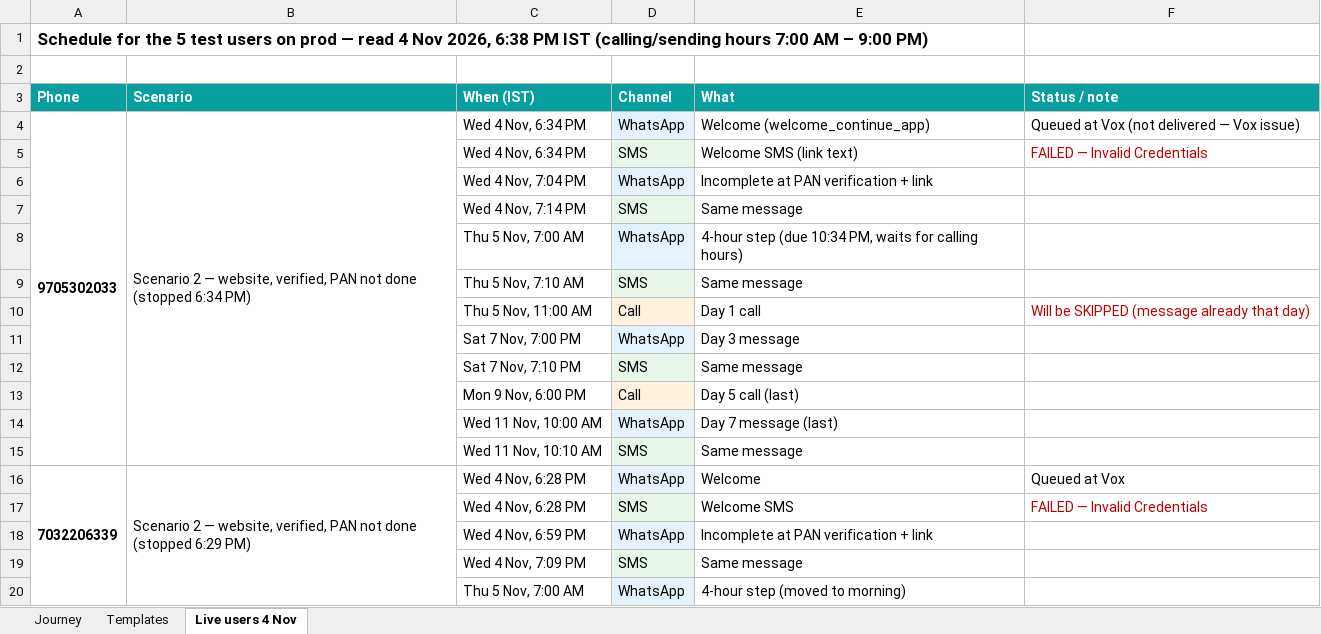
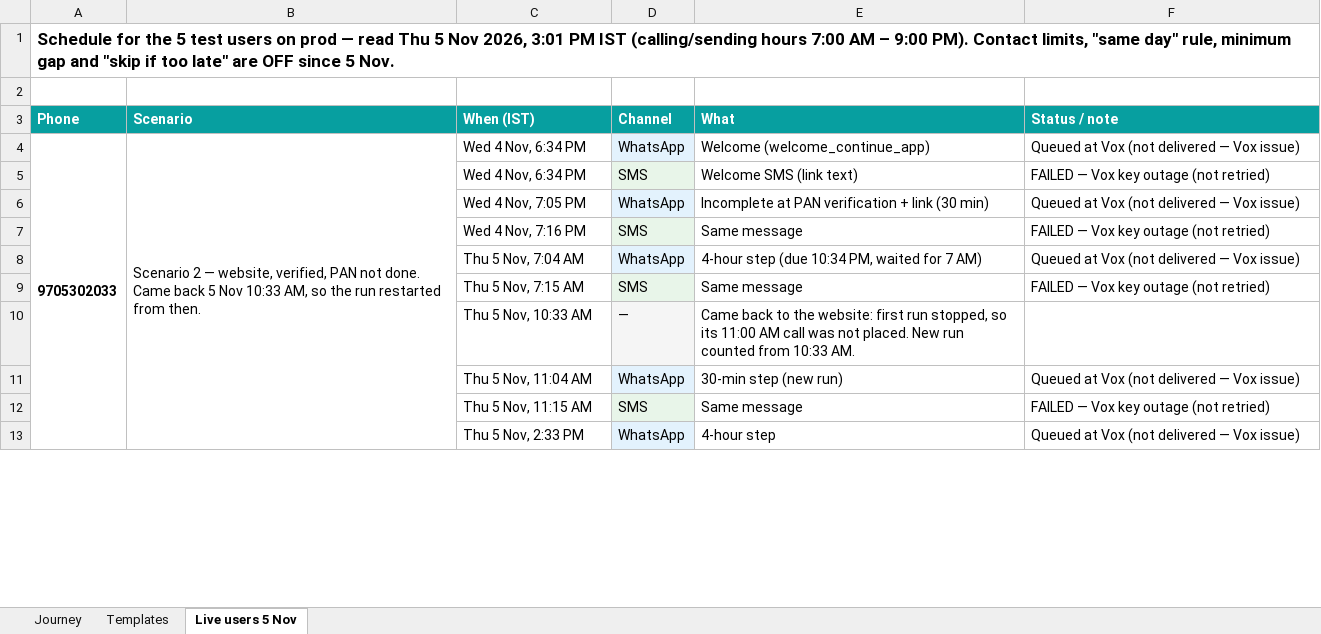
Before and after one commit to sachintulla/SwiftLoan-Platform, an Excel workbook: docs/Outreach_Scenarios_Plan.xlsx, sheet Live users 5 Nov, drawn as a sheet; only a part is shown; values as stored, in another font and other column widths than the file's, no borders; removed rows and columns are numbered as before the commit, all else as after; the diff covers the shown part only; the diff names each change by its address in the sheet, - before the commit and + after, or states it on an @@ line.

```diff
--- a/docs/Outreach_Scenarios_Plan.xlsx (sheet Live users 5 Nov)
+++ b/docs/Outreach_Scenarios_Plan.xlsx (sheet Live users 5 Nov)
-sheet tab: Live users 4 Nov
+sheet tab: Live users 5 Nov
-A1 (Phone): …— read 4 Nov 2026, 6:38 PM IST (calling/sending hours 7:00 AM – 9:00 PM)
+A1 (Phone): …— read Thu 5 Nov 2026, 3:01 PM IST (calling/sending hours 7:00 AM – 9:00 PM). Contact limits, "same day" rule, minimum gap and "skip if too late" are OFF since 5 Nov.
-A4:A15 merged
+A4:A20 merged
-B4 (Scenario): …PAN not done (stopped 6:34 PM)
+B4 (Scenario): …PAN not done. Came back 5 Nov 10:33 AM, so the run restarted from then.
-B4:B15 merged
+B4:B20 merged
-F5 (Status / note): FAILED — Invalid Credentials
+F5 (Status / note): FAILED — Vox key outage (not retried)
-F5 text colour: #C00000
+F5 text colour: black
-C6 (When (IST)): Wed 4 Nov, 7:04 PM
+C6 (When (IST)): Wed 4 Nov, 7:05 PM
-E6 (What): Incomplete at PAN verification + link
+E6 (What): Incomplete at PAN verification + link (30 min)
-F6 (Status / note): (empty)
+F6 (Status / note): Queued at Vox (not delivered — Vox issue)
-C7 (When (IST)): Wed 4 Nov, 7:14 PM
+C7 (When (IST)): Wed 4 Nov, 7:16 PM
-F7 (Status / note): (empty)
+F7 (Status / note): FAILED — Vox key outage (not retried)
-C8 (When (IST)): Thu 5 Nov, 7:00 AM
+C8 (When (IST)): Thu 5 Nov, 7:04 AM
-E8 (What): …10:34 PM, waits for calling hours)
+E8 (What): …10:34 PM, waited for 7 AM)
-F8 (Status / note): (empty)
+F8 (Status / note): Queued at Vox (not delivered — Vox issue)
-C9 (When (IST)): Thu 5 Nov, 7:10 AM
+C9 (When (IST)): Thu 5 Nov, 7:15 AM
-F9 (Status / note): (empty)
+F9 (Status / note): FAILED — Vox key outage (not retried)
-row 10:  |  | Thu 5 Nov, 11:00 AM | Call | Day 1 call | Will be SKIPPED (message already that day)
-row 11:  |  | Sat 7 Nov, 7:00 PM | WhatsApp | Day 3 message
-row 12:  |  | Sat 7 Nov, 7:10 PM | SMS | Same message
-row 13:  |  | Mon 9 Nov, 6:00 PM | Call | Day 5 call (last)
-row 14:  |  | Wed 11 Nov, 10:00 AM | WhatsApp | Day 7 message (last)
+row 10:  |  | Thu 5 Nov, 10:33 AM | — | Came back to the website: first run stopped, so its 11:00 AM call was not placed. New run counted from 10:33 AM.
+row 11:  |  | Thu 5 Nov, 11:04 AM | WhatsApp | 30-min step (new run) | Queued at Vox (not delivered — Vox issue)
-C12 (When (IST)): Wed 11 Nov, 10:10 AM
+C12 (When (IST)): Thu 5 Nov, 11:15 AM
-F12 (Status / note): (empty)
+F12 (Status / note): FAILED — Vox key outage (not retried)
-row 16: 7032206339 | Scenario 2 — website, verified, PAN not done (stopped 6:29 PM) | Wed 4 Nov, 6:28 PM | WhatsApp | Welcome | Queued at Vox
-row 17:  |  | Wed 4 Nov, 6:28 PM | SMS | Welcome SMS | FAILED — Invalid Credentials
-row 18:  |  | Wed 4 Nov, 6:59 PM | WhatsApp | Incomplete at PAN verification + link
-row 19:  |  | Wed 4 Nov, 7:09 PM | SMS | Same message
-row 20:  |  | Thu 5 Nov, 7:00 AM | WhatsApp | 4-hour step (moved to morning)
+row 13:  |  | Thu 5 Nov, 2:33 PM | WhatsApp | 4-hour step | Queued at Vox (not delivered — Vox issue)
```
Also changed, not shown: 34 added rows, 7 removed rows, 43 edited cells, cell formats and merged cells elsewhere in this sheet, sheet Journey, 49 other files.
